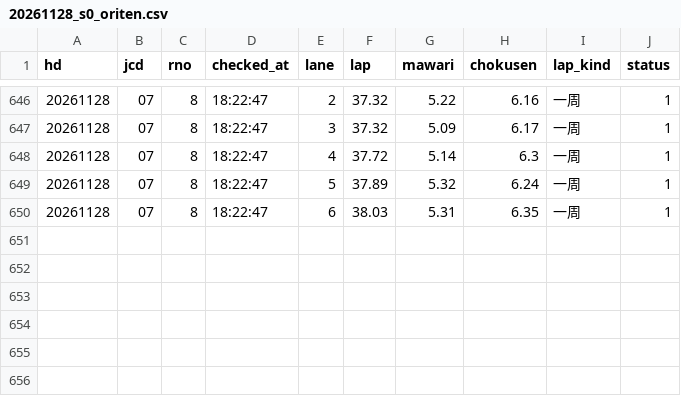
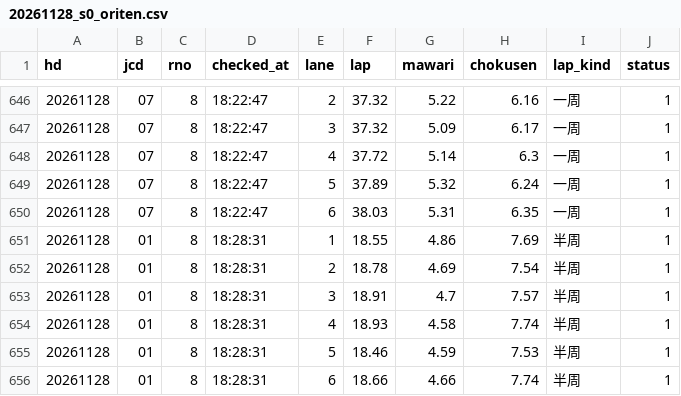
Before and after one commit to tatumibanno-arch/verbose-engine, a CSV file: data/live/log/20261128_s0_oriten.csv, drawn as a sheet; only a part is shown, gaps mark what is left out; the diff names each change by its address in the sheet, - before the commit and + after, or states it on an @@ line.

```diff
--- a/data/live/log/20261128_s0_oriten.csv
+++ b/data/live/log/20261128_s0_oriten.csv
+row 651: 20261128 | 01 | 8 | 18:28:31 | 1 | 18.55 | 4.86 | 7.69 | 半周 | 1
+row 652: 20261128 | 01 | 8 | 18:28:31 | 2 | 18.78 | 4.69 | 7.54 | 半周 | 1
+row 653: 20261128 | 01 | 8 | 18:28:31 | 3 | 18.91 | 4.7 | 7.57 | 半周 | 1
+row 654: 20261128 | 01 | 8 | 18:28:31 | 4 | 18.93 | 4.58 | 7.74 | 半周 | 1
+row 655: 20261128 | 01 | 8 | 18:28:31 | 5 | 18.46 | 4.59 | 7.53 | 半周 | 1
+row 656: 20261128 | 01 | 8 | 18:28:31 | 6 | 18.66 | 4.66 | 7.74 | 半周 | 1
```
Also changed, not shown: data/live/log/20261128_s0.csv, data/live/log/20261128_s0_lapone.csv, 2 other files.
